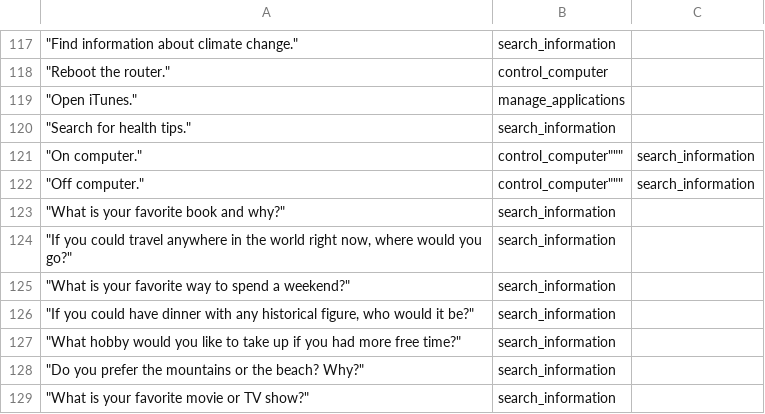
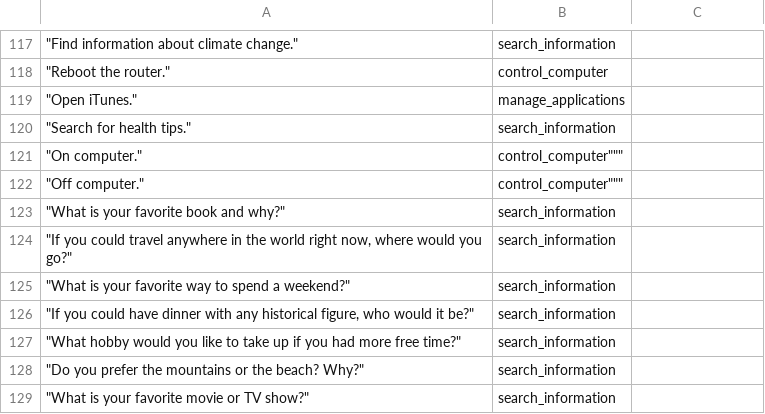
Before and after one commit to trunglam2002/datasets, a CSV file: classify duty.csv, drawn as a sheet; only a part is shown, gaps mark what is left out; the diff names each change by its address in the sheet, - before the commit and + after, or states it on an @@ line.

Commit message:
Update classify duty.csv

```diff
--- a/classify duty.csv
+++ b/classify duty.csv
-C121:C122: search_information
+C121:C122: (empty)
```
